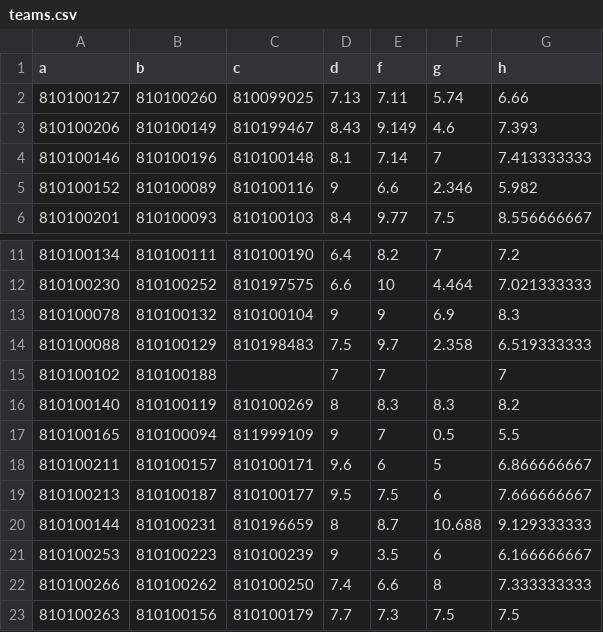
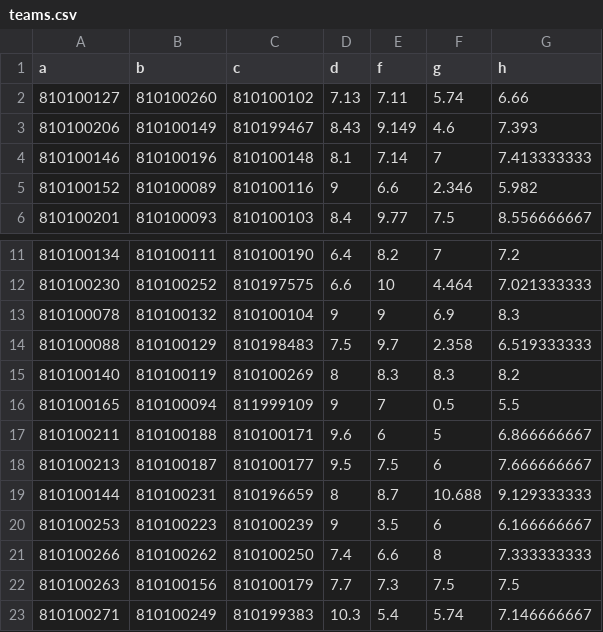
Before and after one commit to kamali-sina/dmcb, a CSV file: dmcb/teams/data/teams.csv, drawn as a sheet; only a part is shown, gaps mark what is left out; the shorter side is filled out with more unchanged rows.

```diff
--- a/dmcb/teams/data/teams.csv
+++ b/dmcb/teams/data/teams.csv
@@ -1,3 +1,3 @@
 a,b,c,d,f,g,h
-810100127,810100260,810099025,7.13,7.11,5.74,6.66
+810100127,810100260,810100102,7.13,7.11,5.74,6.66
 810100206,810100149,810199467,8.43,9.149,4.6,7.393
@@ -14,6 +14,5 @@ a,b,c,d,f,g,h
 810100088,810100129,810198483,7.5,9.7,2.358,6.519333333
-810100102,810100188,,7,7,,7
 810100140,810100119,810100269,8,8.3,8.3,8.2
 810100165,810100094,811999109,9,7,0.5,5.5
-810100211,810100157,810100171,9.6,6,5,6.866666667
+810100211,810100188,810100171,9.6,6,5,6.866666667
 810100213,810100187,810100177,9.5,7.5,6,7.666666667
```
Also changed, not shown: 4 other files.
